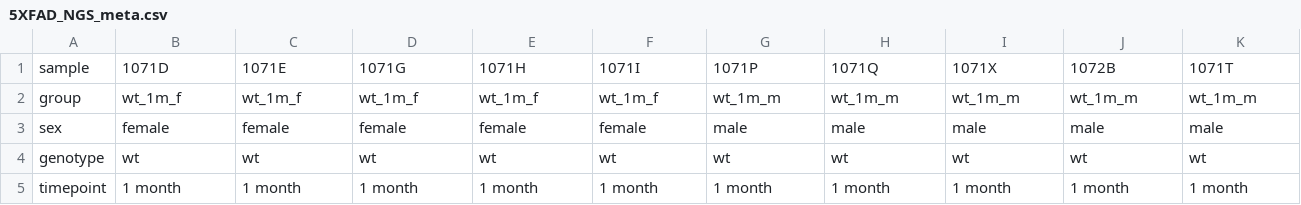
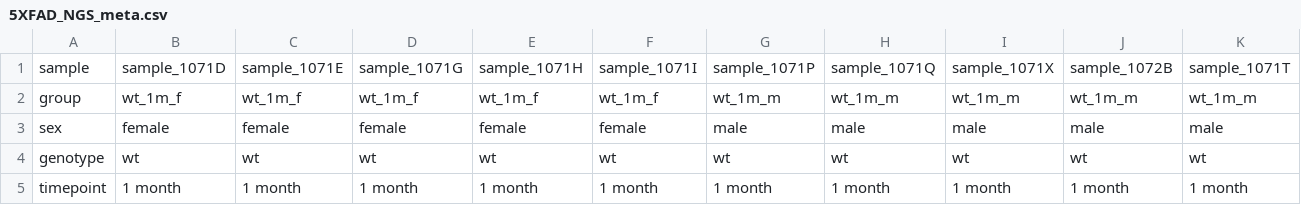
Before and after one commit to jlbundy/5XFAD, a CSV file: input/5XFAD_NGS_meta.csv, drawn as a sheet; only a part is shown; the diff covers the shown part only; the diff names each change by its address in the sheet, - before the commit and + after, or states it on an @@ line.

Commit message:
Cleaned up html output and added pairwise comparison of pooled samples

```diff
--- a/input/5XFAD_NGS_meta.csv
+++ b/input/5XFAD_NGS_meta.csv
-B1: 1071D
+B1: sample_1071D
-C1: 1071E
+C1: sample_1071E
-D1: 1071G
+D1: sample_1071G
-E1: 1071H
+E1: sample_1071H
-F1: 1071I
+F1: sample_1071I
-G1: 1071P
+G1: sample_1071P
-H1: 1071Q
+H1: sample_1071Q
-I1: 1071X
+I1: sample_1071X
-J1: 1072B
+J1: sample_1072B
-K1: 1071T
+K1: sample_1071T
```
Also changed, not shown: 50 edited cells elsewhere in this file, 14 other files.
